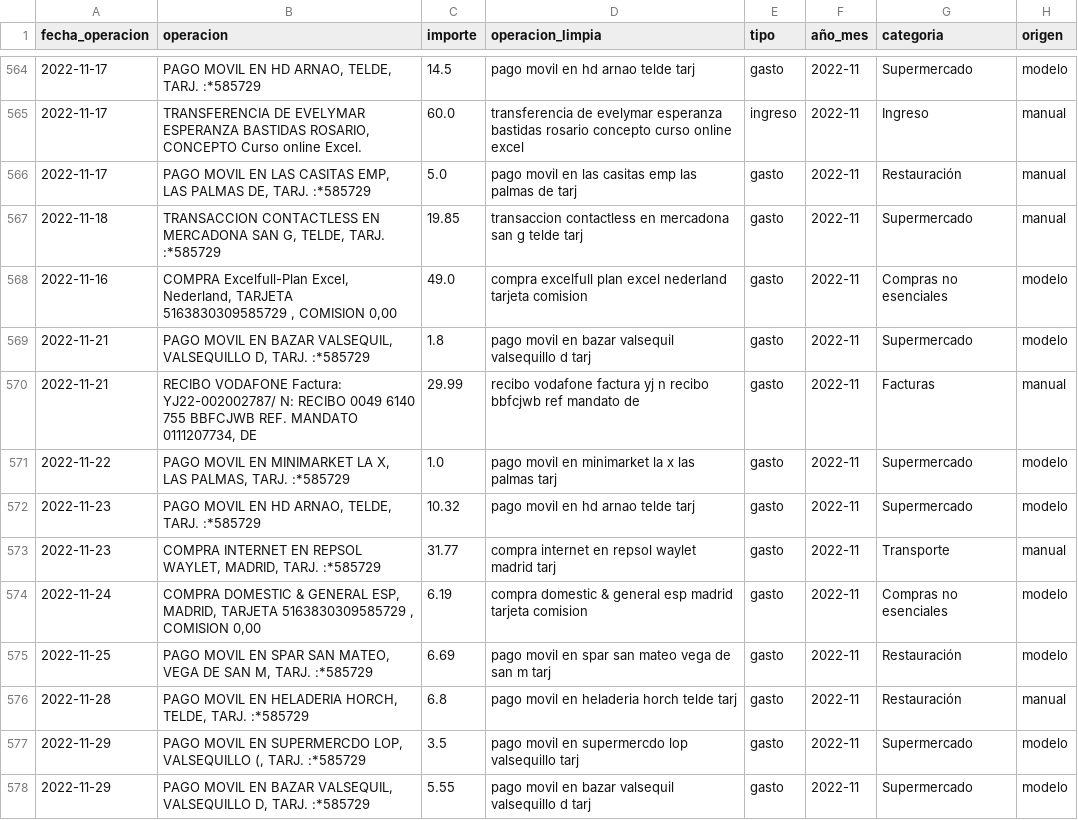
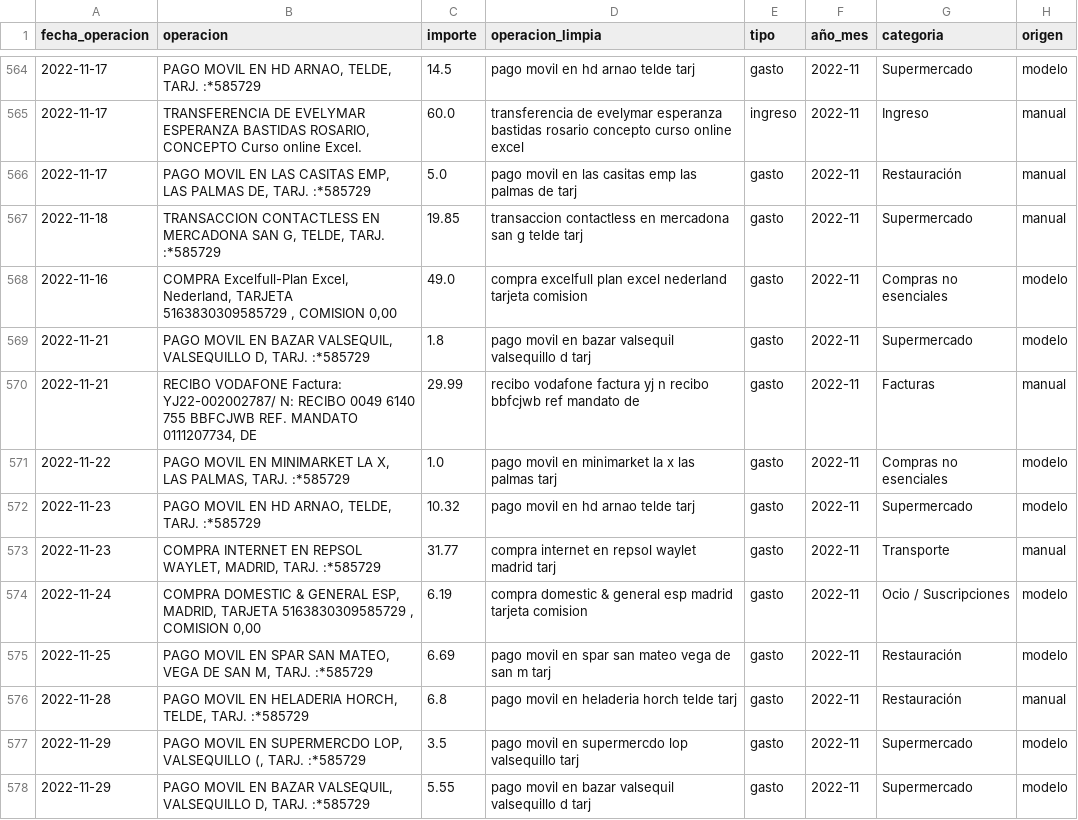
Before and after one commit to Ogomez07/Proyecto_TFM, a CSV file: Movimientos_categorizados.csv, drawn as a sheet; only a part is shown, gaps mark what is left out; the diff covers the shown part only.

```diff
--- a/Movimientos_categorizados.csv
+++ b/Movimientos_categorizados.csv
@@ -570,6 +570,6 @@ fecha_operacion,operacion,importe,operacion_limpia,tipo,año_mes,categoria,orige
 2022-11-21,"RECIBO VODAFONE Factura: YJ22-002002787/ N: RECIBO 0049 6140 755 BBFCJWB REF. MANDATO 0111207734, DE",29.99,recibo vodafone factura yj n recibo bbfcjwb ref mandato de,gasto,2022-11,Facturas,manual
-2022-11-22,"PAGO MOVIL EN MINIMARKET LA X, LAS PALMAS, TARJ. :*585729",1.0,pago movil en minimarket la x las palmas tarj,gasto,2022-11,Supermercado,modelo
+2022-11-22,"PAGO MOVIL EN MINIMARKET LA X, LAS PALMAS, TARJ. :*585729",1.0,pago movil en minimarket la x las palmas tarj,gasto,2022-11,Compras no esenciales,modelo
 2022-11-23,"PAGO MOVIL EN HD ARNAO, TELDE, TARJ. :*585729",10.32,pago movil en hd arnao telde tarj,gasto,2022-11,Supermercado,modelo
 2022-11-23,"COMPRA INTERNET EN REPSOL WAYLET, MADRID, TARJ. :*585729",31.77,compra internet en repsol waylet madrid tarj,gasto,2022-11,Transporte,manual
-2022-11-24,"COMPRA DOMESTIC & GENERAL ESP, MADRID, TARJETA 5163830309585729 , COMISION 0,00",6.19,compra domestic & general esp madrid tarjeta comision,gasto,2022-11,Compras no esenciales,modelo
+2022-11-24,"COMPRA DOMESTIC & GENERAL ESP, MADRID, TARJETA 5163830309585729 , COMISION 0,00",6.19,compra domestic & general esp madrid tarjeta comision,gasto,2022-11,Ocio / Suscripciones,modelo
 2022-11-25,"PAGO MOVIL EN SPAR SAN MATEO, VEGA DE SAN M, TARJ. :*585729",6.69,pago movil en spar san mateo vega de san m tarj,gasto,2022-11,Restauración,modelo
```
Also changed, not shown: 132 edited cells elsewhere in this file, 3 other files.
